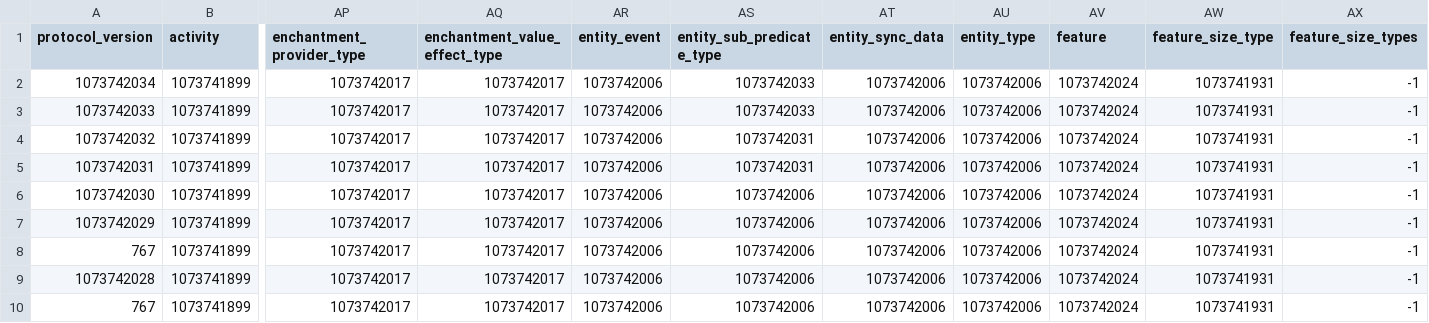
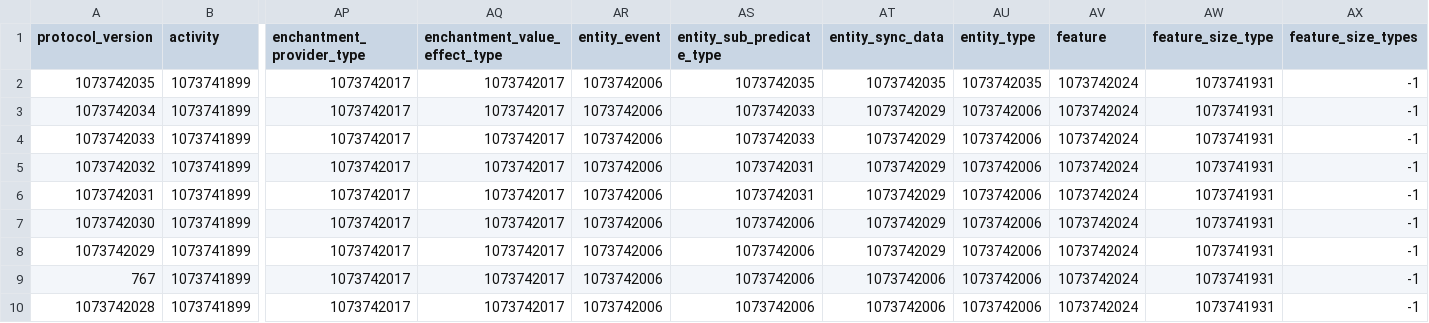
Before and after one commit to Nickid2018/MC_Protocol_Data, a CSV file: java_edition/indexes.csv, drawn as a sheet; only a part is shown, gaps mark what is left out; the shorter side is filled out with more unchanged rows; addresses are those after the commit; rows hold the shown columns only; the diff names each change by its address in the sheet, - before the commit and + after, or states it on an @@ line.

```diff
--- a/java_edition/indexes.csv
+++ b/java_edition/indexes.csv
+row 2: 1073742035 | 1073741899 | 1073742017 | 1073742017 | 1073742006 | 1073742035 | 1073742035 | 1073742035 | 1073742024 | 1073741931 | -1
-AT3:AT8 (entity_sync_data): 1073742006
+AT3:AT8 (entity_sync_data): 1073742029
```
Also changed, not shown: java_edition/packets.csv, 6 other files.
